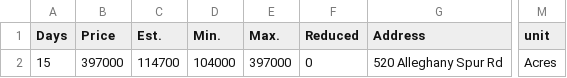
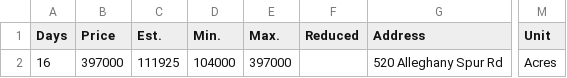
Before and after one commit to xgirma/moveto, a CSV file: data/28685/by_days.csv, drawn as a sheet; only a part is shown, gaps mark what is left out; the diff names each change by its address in the sheet, - before the commit and + after, or states it on an @@ line.

```diff
--- a/data/28685/by_days.csv
+++ b/data/28685/by_days.csv
-M1: unit
+M1: Unit
-A2 (Days): 15
+A2 (Days): 16
-C2 (Est.): 114700
+C2 (Est.): 111925
-F2 (Reduced): 0
+F2 (Reduced): (empty)
```
Also changed, not shown: data/28685/by_price.csv, data/28685/by_size.csv, 14 other files.
